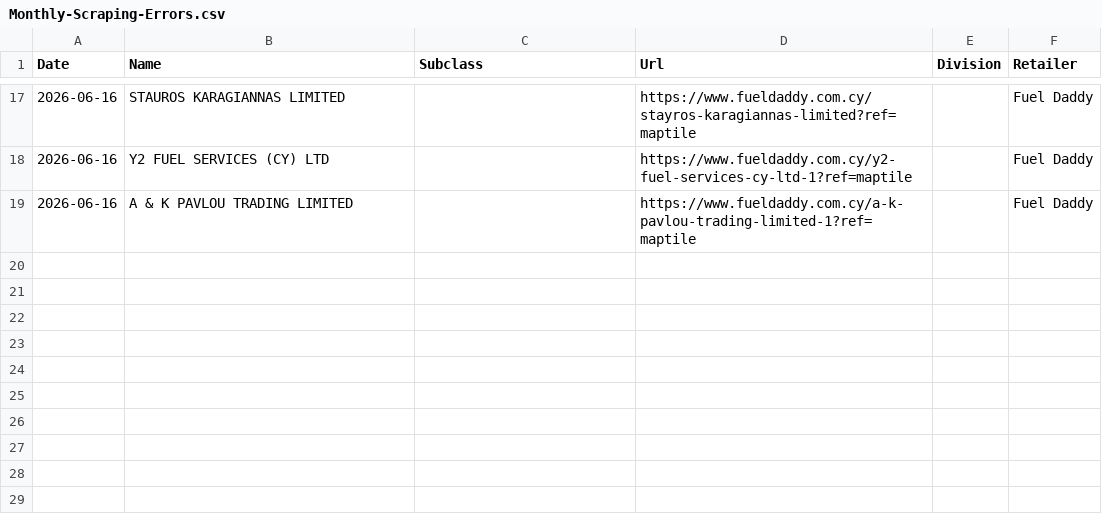
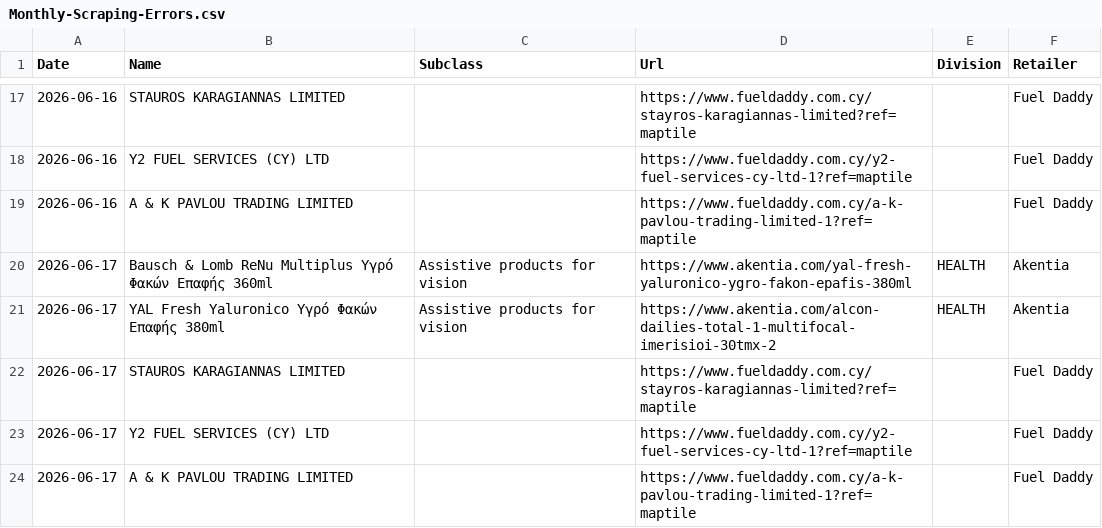
Before and after one commit to maria-papz/BillionPricesCyprusScrape, a CSV file: ECOICOPv2/Monthly-Scraping-Errors.csv, drawn as a sheet; only a part is shown, gaps mark what is left out; the diff names each change by its address in the sheet, - before the commit and + after, or states it on an @@ line.

```diff
--- a/ECOICOPv2/Monthly-Scraping-Errors.csv
+++ b/ECOICOPv2/Monthly-Scraping-Errors.csv
+row 20: 2026-06-17 | Bausch & Lomb ReNu Multiplus Υγρό Φακών Επαφής 360ml | Assistive products for vision | https://www.akentia.com/yal-fresh-yaluronico-ygro-fakon-epafis-380ml | HEALTH | Akentia
+row 21: 2026-06-17 | YAL Fresh Yaluronico Υγρό Φακών Επαφής 380ml | Assistive products for vision | https://www.akentia.com/alcon-dailies-total-1-multifocal-imerisioi-30tmx-2 | HEALTH | Akentia
+row 22: 2026-06-17 | STAUROS KARAGIANNAS LIMITED |  | https://www.fueldaddy.com.cy/stayros-karagiannas-limited?ref=maptile |  | Fuel Daddy
+row 23: 2026-06-17 | Y2 FUEL SERVICES (CY) LTD |  | https://www.fueldaddy.com.cy/y2-fuel-services-cy-ltd-1?ref=maptile |  | Fuel Daddy
+row 24: 2026-06-17 | A & K PAVLOU TRADING LIMITED |  | https://www.fueldaddy.com.cy/a-k-pavlou-trading-limited-1?ref=maptile |  | Fuel Daddy
```
